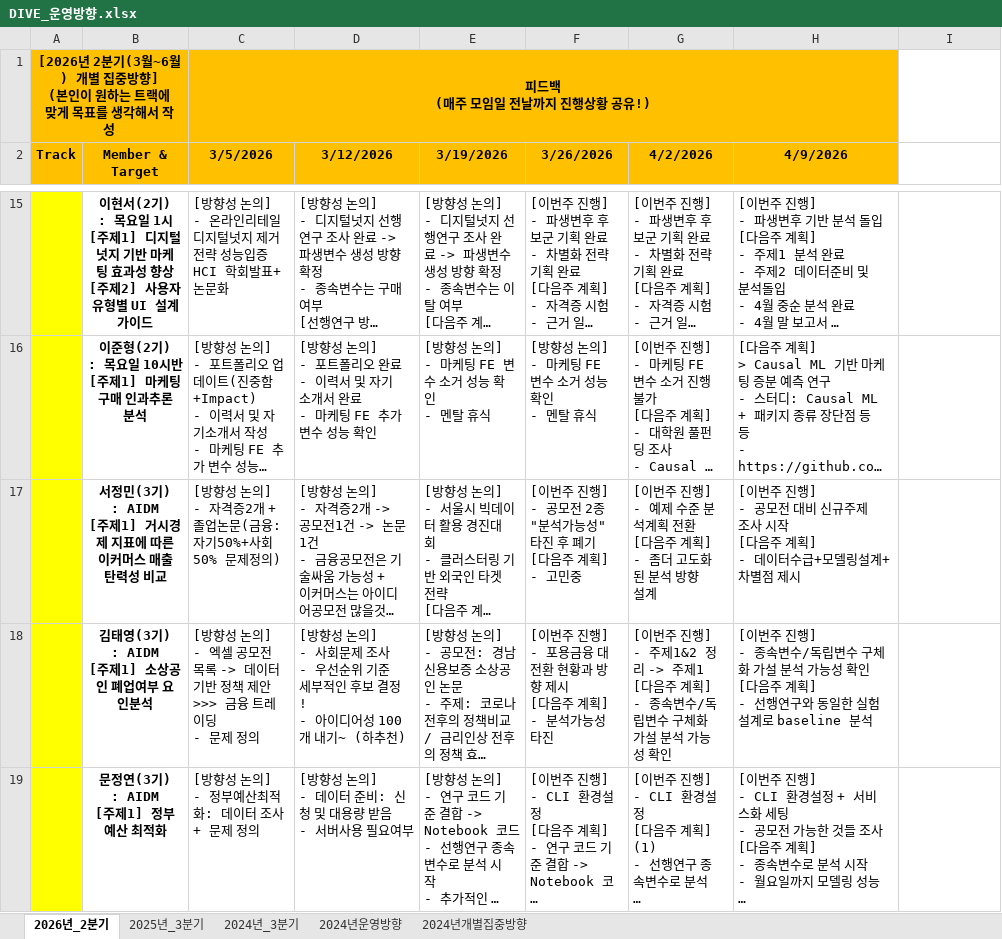
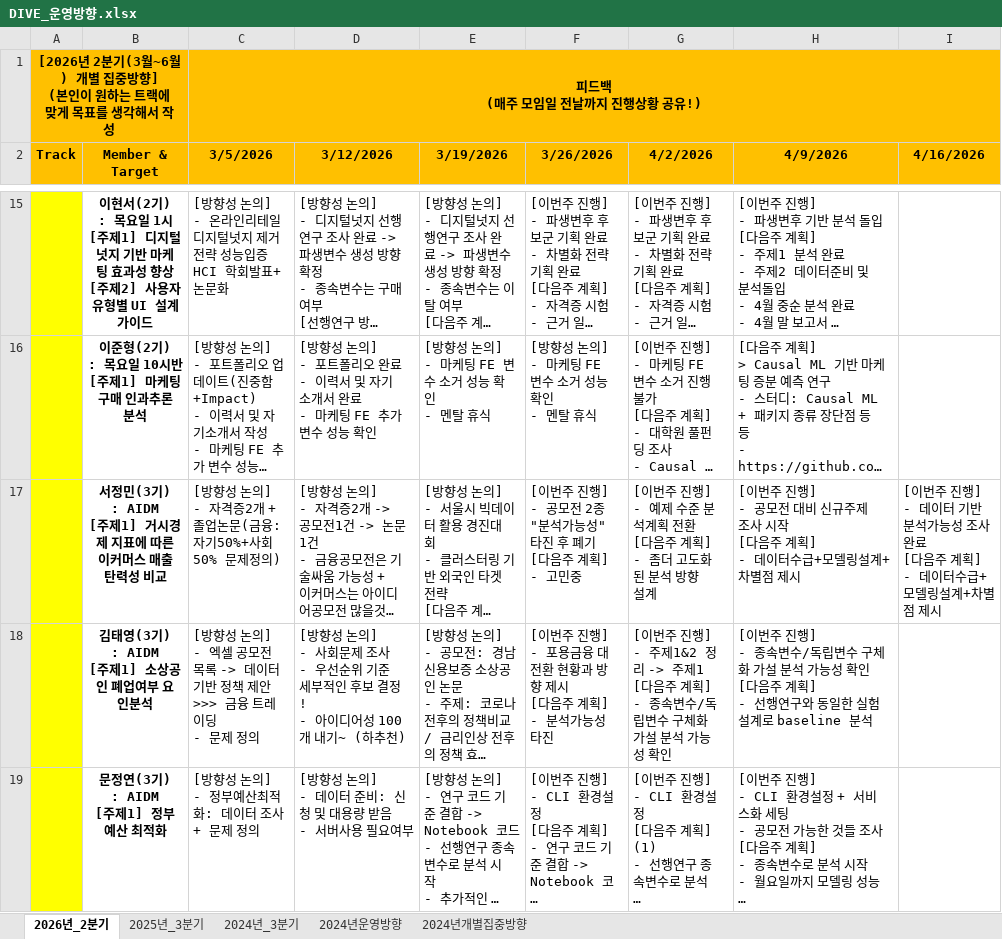
Before and after one commit to nibeahc/DIVE-Research, an Excel workbook: [Document]/소개운영자료/DIVE_운영방향.xlsx, sheet 2026년_2분기, drawn as a sheet; only a part is shown, gaps mark what is left out; long unchanged cells end in …; values as stored, in another font and other column widths than the file's, no borders; ↵ is a line break in a cell; the diff names each change by its address in the sheet, - before the commit and + after, or states it on an @@ line.

```diff
--- a/[Document]/소개운영자료/DIVE_운영방향.xlsx (sheet 2026년_2분기)
+++ b/[Document]/소개운영자료/DIVE_운영방향.xlsx (sheet 2026년_2분기)
-C1:H1 merged
+C1:I1 merged
-I2: (empty)
+I2: 4/16/2026
-I2 fill: none
+I2 fill: #FFC000
-I17 (4/16/2026): (empty)
+I17 (4/16/2026): [이번주 진행] ↵ - 데이터 기반 분석가능성 조사 완료 ↵ [다음주 계획] ↵ - 데이터수급+모델링설계+차별점 제시
```
Also changed, not shown: 6 other files.
